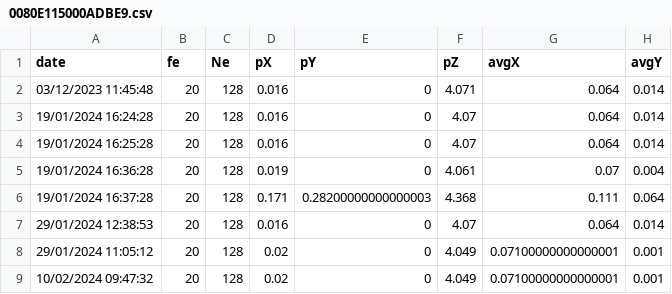
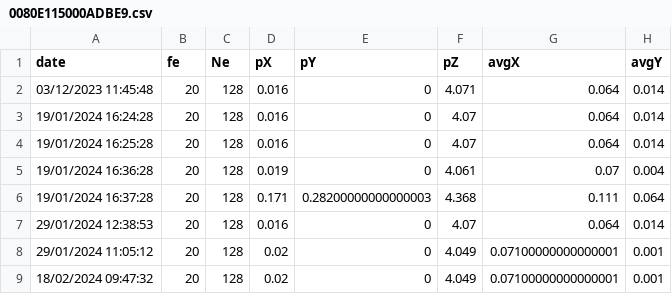
Before and after one commit to Mipiker/Candelabre, a CSV file: log/0080E115000ADBE9.csv, drawn as a sheet; only a part is shown; the diff names each change by its address in the sheet, - before the commit and + after, or states it on an @@ line.

```diff
--- a/log/0080E115000ADBE9.csv
+++ b/log/0080E115000ADBE9.csv
-A9 (date): 10/02/2024 09:47:32
+A9 (date): 18/02/2024 09:47:32
```
Also changed, not shown: log/0080E115000A91E3.csv, log/downlink.csv, 6 other files.
